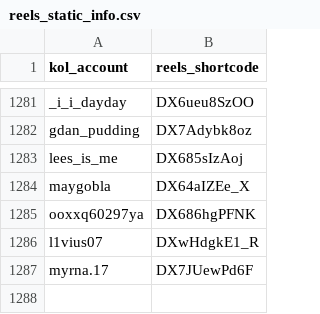
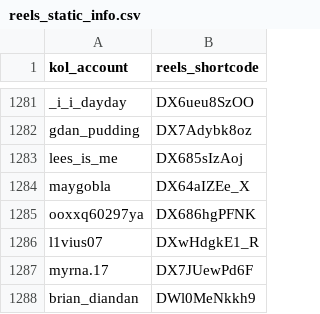
Before and after one commit to sabina-lu/reels-scraping, a CSV file: data/reels_static_info.csv, drawn as a sheet; only a part is shown, gaps mark what is left out; the diff names each change by its address in the sheet, - before the commit and + after, or states it on an @@ line.

```diff
--- a/data/reels_static_info.csv
+++ b/data/reels_static_info.csv
+row 1288: brian_diandan | DWl0MeNkkh9
```
Also changed, not shown: data/profile_post_state.csv.
